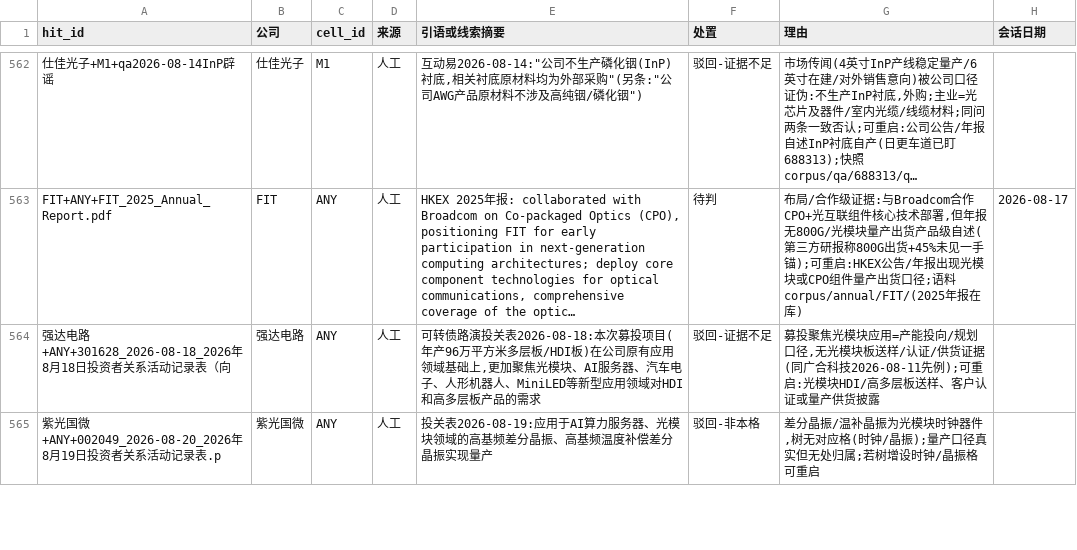
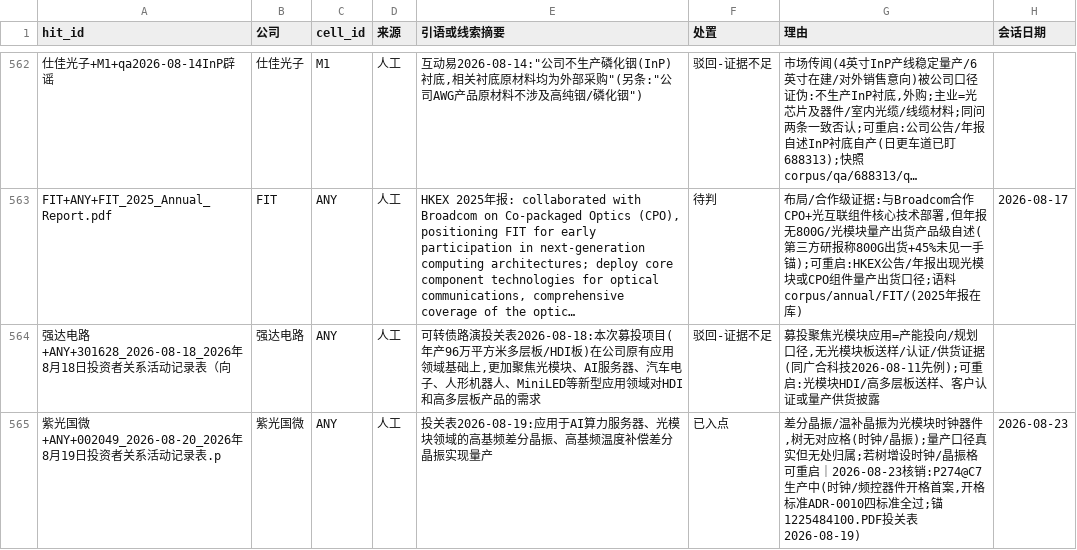
Before and after one commit to pojoker/workflow-rehearsal, a CSV file: triage.csv, drawn as a sheet; only a part is shown, gaps mark what is left out; long unchanged cells end in …; the diff covers the shown part only; the diff names each change by its address in the sheet, - before the commit and + after, or states it on an @@ line.

```diff
--- a/triage.csv
+++ b/triage.csv
-F565 (处置): 驳回-非本格
+F565 (处置): 已入点
-G565 (理由): …格可重启
+G565 (理由): …格可重启｜2026-08-23核销:P274@C7生产中(时钟/频控器件开格首案,开格标准ADR-0010四标准全过;锚1225484100.PDF投关表2026-08-19)
-H565 (会话日期): (empty)
+H565 (会话日期): 2026-08-23
```
Also changed, not shown: 7 edited cells elsewhere in this file, out/参与识别.csv, points.csv, 7 other files.
